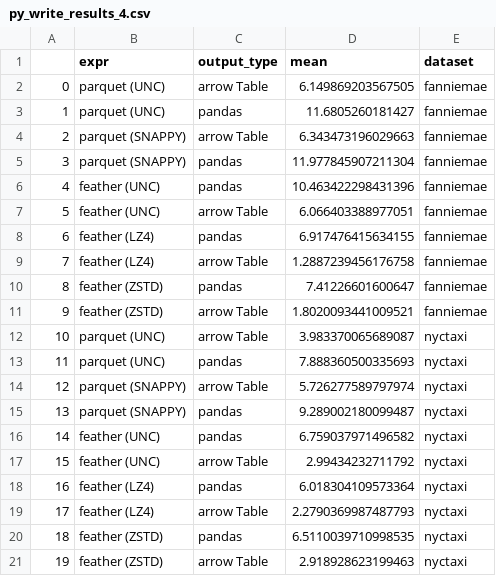
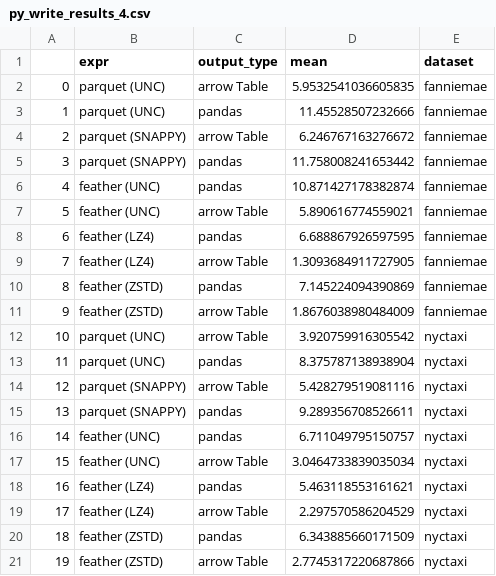
Before and after one commit to ursa-labs/notebooks, a CSV file: 20190919file_benchmarks/py_write_results_4.csv, drawn as a sheet.

```diff
--- a/20190919file_benchmarks/py_write_results_4.csv
+++ b/20190919file_benchmarks/py_write_results_4.csv
@@ -1,21 +1,21 @@
 ,expr,output_type,mean,dataset
-0,parquet (UNC),arrow Table,6.149869203567505,fanniemae
-1,parquet (UNC),pandas,11.6805260181427,fanniemae
-2,parquet (SNAPPY),arrow Table,6.343473196029663,fanniemae
-3,parquet (SNAPPY),pandas,11.977845907211304,fanniemae
-4,feather (UNC),pandas,10.463422298431396,fanniemae
-5,feather (UNC),arrow Table,6.066403388977051,fanniemae
-6,feather (LZ4),pandas,6.917476415634155,fanniemae
-7,feather (LZ4),arrow Table,1.2887239456176758,fanniemae
-8,feather (ZSTD),pandas,7.41226601600647,fanniemae
-9,feather (ZSTD),arrow Table,1.8020093441009521,fanniemae
-10,parquet (UNC),arrow Table,3.983370065689087,nyctaxi
-11,parquet (UNC),pandas,7.888360500335693,nyctaxi
-12,parquet (SNAPPY),arrow Table,5.726277589797974,nyctaxi
-13,parquet (SNAPPY),pandas,9.289002180099487,nyctaxi
-14,feather (UNC),pandas,6.759037971496582,nyctaxi
-15,feather (UNC),arrow Table,2.99434232711792,nyctaxi
-16,feather (LZ4),pandas,6.018304109573364,nyctaxi
-17,feather (LZ4),arrow Table,2.2790369987487793,nyctaxi
-18,feather (ZSTD),pandas,6.5110039710998535,nyctaxi
-19,feather (ZSTD),arrow Table,2.918928623199463,nyctaxi
+0,parquet (UNC),arrow Table,5.9532541036605835,fanniemae
+1,parquet (UNC),pandas,11.45528507232666,fanniemae
+2,parquet (SNAPPY),arrow Table,6.246767163276672,fanniemae
+3,parquet (SNAPPY),pandas,11.758008241653442,fanniemae
+4,feather (UNC),pandas,10.871427178382874,fanniemae
+5,feather (UNC),arrow Table,5.890616774559021,fanniemae
+6,feather (LZ4),pandas,6.688867926597595,fanniemae
+7,feather (LZ4),arrow Table,1.3093684911727905,fanniemae
+8,feather (ZSTD),pandas,7.145224094390869,fanniemae
+9,feather (ZSTD),arrow Table,1.8676038980484009,fanniemae
+10,parquet (UNC),arrow Table,3.920759916305542,nyctaxi
+11,parquet (UNC),pandas,8.375787138938904,nyctaxi
+12,parquet (SNAPPY),arrow Table,5.428279519081116,nyctaxi
+13,parquet (SNAPPY),pandas,9.289356708526611,nyctaxi
+14,feather (UNC),pandas,6.711049795150757,nyctaxi
+15,feather (UNC),arrow Table,3.0464733839035034,nyctaxi
+16,feather (LZ4),pandas,5.463118553161621,nyctaxi
+17,feather (LZ4),arrow Table,2.297570586204529,nyctaxi
+18,feather (ZSTD),pandas,6.343885660171509,nyctaxi
+19,feather (ZSTD),arrow Table,2.7745317220687866,nyctaxi
```
Also changed, not shown: 20190919file_benchmarks/all_read_results.csv, 20190919file_benchmarks/all_write_results.csv, 11 other files.
